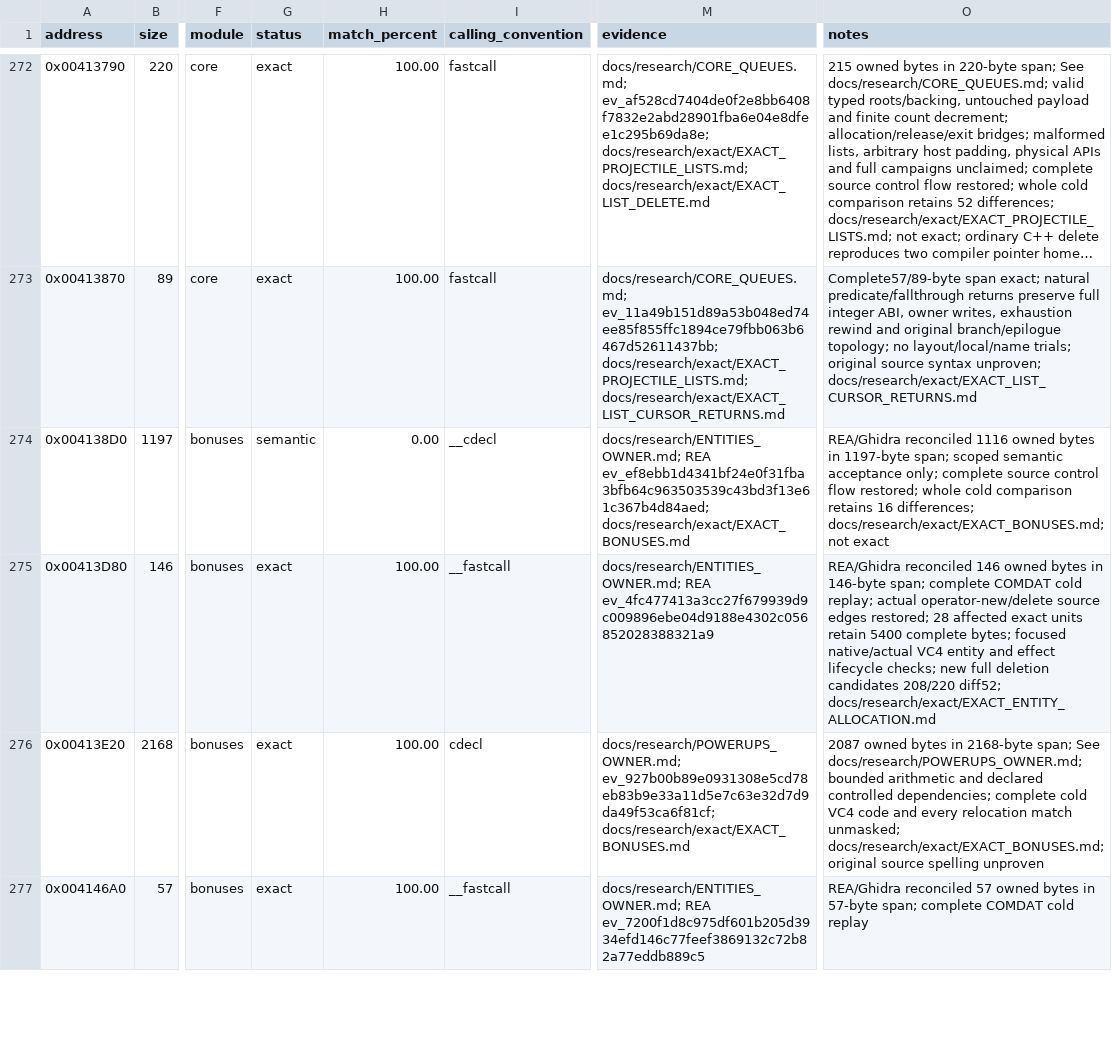
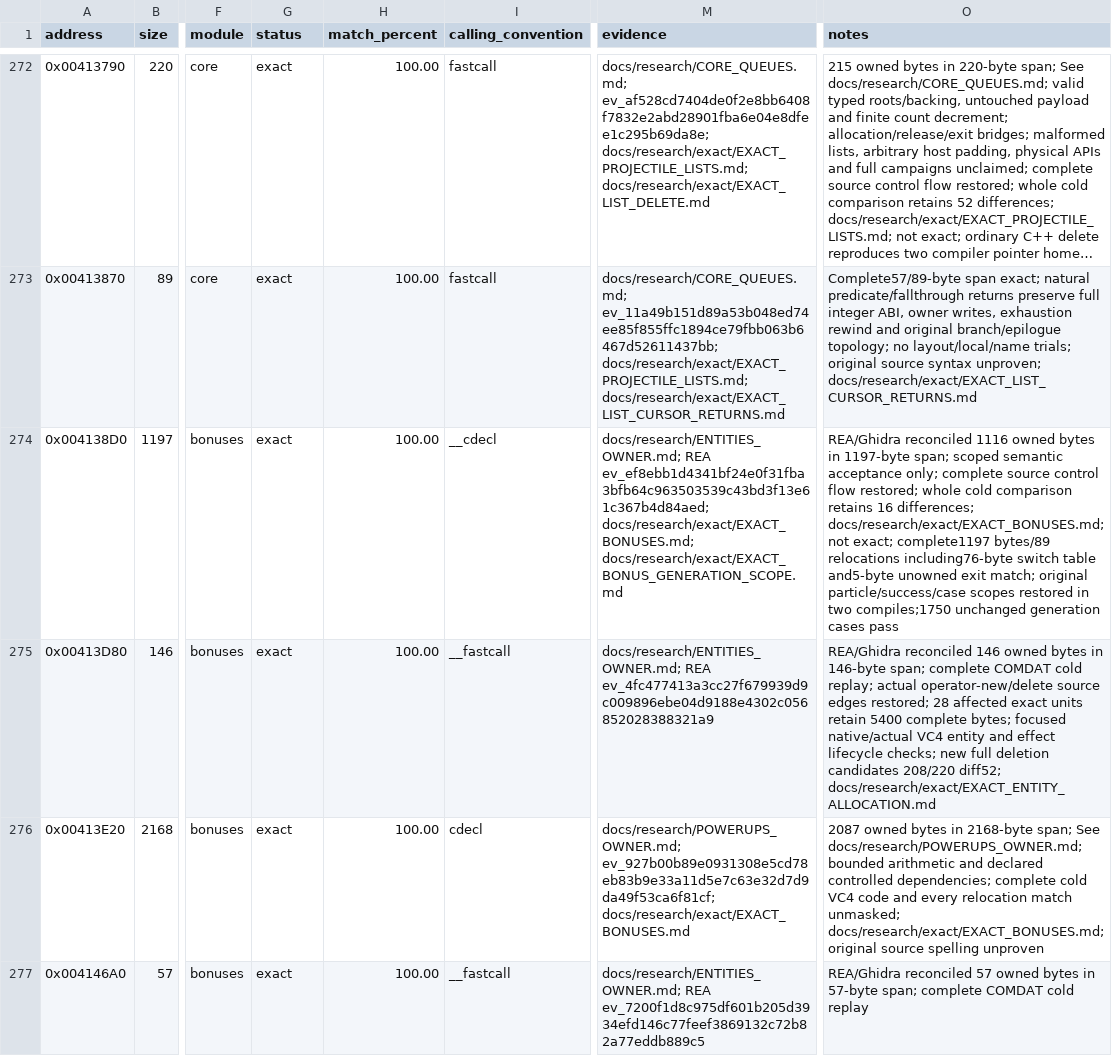
Before and after one commit to N0zoM1z0/dx-ball, a CSV file: config/functions.csv, drawn as a sheet; only a part is shown, gaps mark what is left out; long unchanged cells end in …; the diff names each change by its address in the sheet, - before the commit and + after, or states it on an @@ line.

```diff
--- a/config/functions.csv
+++ b/config/functions.csv
-G274 (status): semantic
+G274 (status): exact
-H274 (match_percent): 0.00
+H274 (match_percent): 100.00
-M274 (evidence): …REA ev_ef8ebb1d4341bf24e0f31fba3bfb64c963503539c43bd3f13e61c367b4d84aed; docs/research/exact/EXACT_BONUSES.md
+M274 (evidence): …REA ev_ef8ebb1d4341bf24e0f31fba3bfb64c963503539c43bd3f13e61c367b4d84aed; docs/research/exact/EXACT_BONUSES.md; docs/research/exact/EXACT_BONUS_GENERATION_SCOPE.md
-O274 (notes): …docs/research/exact/EXACT_BONUSES.md; not exact
+O274 (notes): …docs/research/exact/EXACT_BONUSES.md; not exact; complete1197 bytes/89 relocations including76-byte switch table and5-byte unowned exit match; original particle/success/case scopes restored in two compiles;1750 unchanged generation cases pass
```
Also changed, not shown: config/matches.csv, 7 other files.
